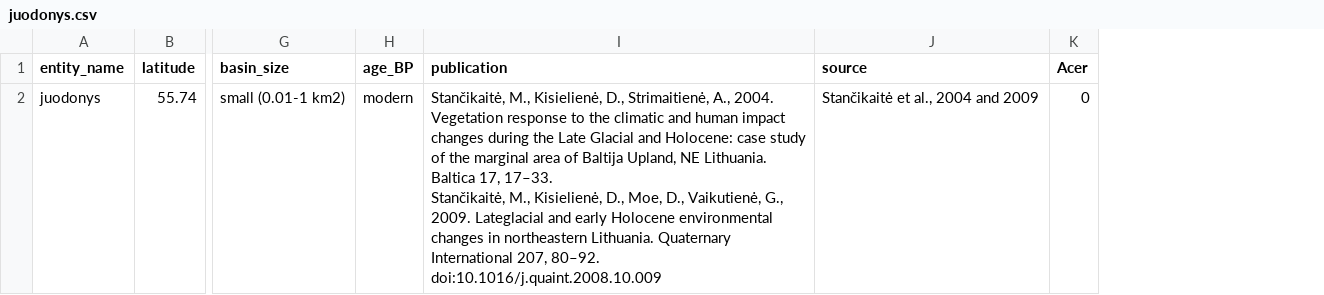
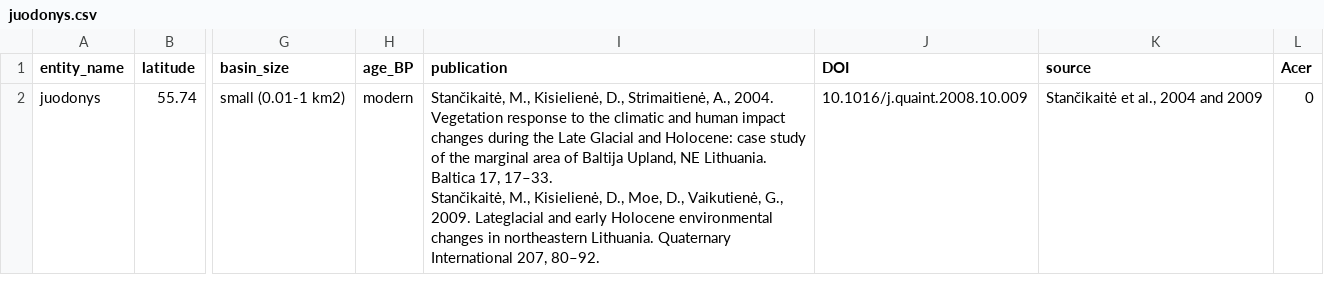
Before and after one commit to special-uor/smpds, a CSV file: inst/extdata/juodonys.csv, drawn as a sheet; only a part is shown, gaps mark what is left out; the diff names each change by its address in the sheet, - before the commit and + after, or states it on an @@ line.

Commit message:
Update the subsets for Finsinger, Feurdeana and Juodonys

```diff
--- a/inst/extdata/juodonys.csv
+++ b/inst/extdata/juodonys.csv
+column J (DOI), row 2: 10.1016/j.quaint.2008.10.009
-I2 (publication): …207, 80–92. doi:10.1016/j.quaint.2008.10.009
+I2 (publication): …207, 80–92.
```
Also changed, not shown: inst/extdata/epdcore_finsinger.csv, inst/extdata/feurdeana3_epdcoretop.csv.
